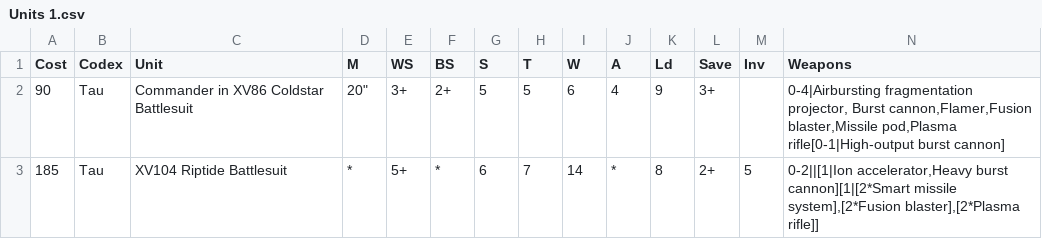
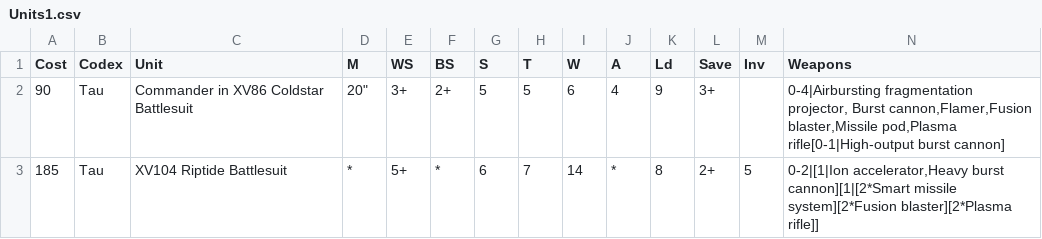
Before and after one commit to wfeijen/WHUnitCompare, a CSV file: Data/Units1.csv (was Data/Units 1.csv), drawn as a sheet.

```diff
--- a/Data/Units 1.csv
+++ b/Data/Units1.csv
@@ -2,2 +2,2 @@ Cost;Codex;Unit ;M ;WS ;BS ;S ;T ;W ;A ;Ld ;Save ;Inv;Weapons
 90;Tau;Commander in XV86 Coldstar Battlesuit ;"20"" ";3+ ;2+ ;5;5;6;4;9;3+ ;;0-4|Airbursting fragmentation projector, Burst cannon,Flamer,Fusion blaster,Missile pod,Plasma rifle[0-1|High-output burst cannon]
-185;Tau;XV104 Riptide Battlesuit ;* ;5+ ;* ;6;7;14;* ;8;2+ ;5;0-2||[1|Ion accelerator,Heavy burst cannon][1|[2*Smart missile system],[2*Fusion blaster],[2*Plasma rifle]]
+185;Tau;XV104 Riptide Battlesuit ;* ;5+ ;* ;6;7;14;* ;8;2+ ;5;0-2|[1|Ion accelerator,Heavy burst cannon][1|[2*Smart missile system][2*Fusion blaster][2*Plasma rifle]]
```
Also changed, not shown: Data/Weapons1.csv, 8 other files.
